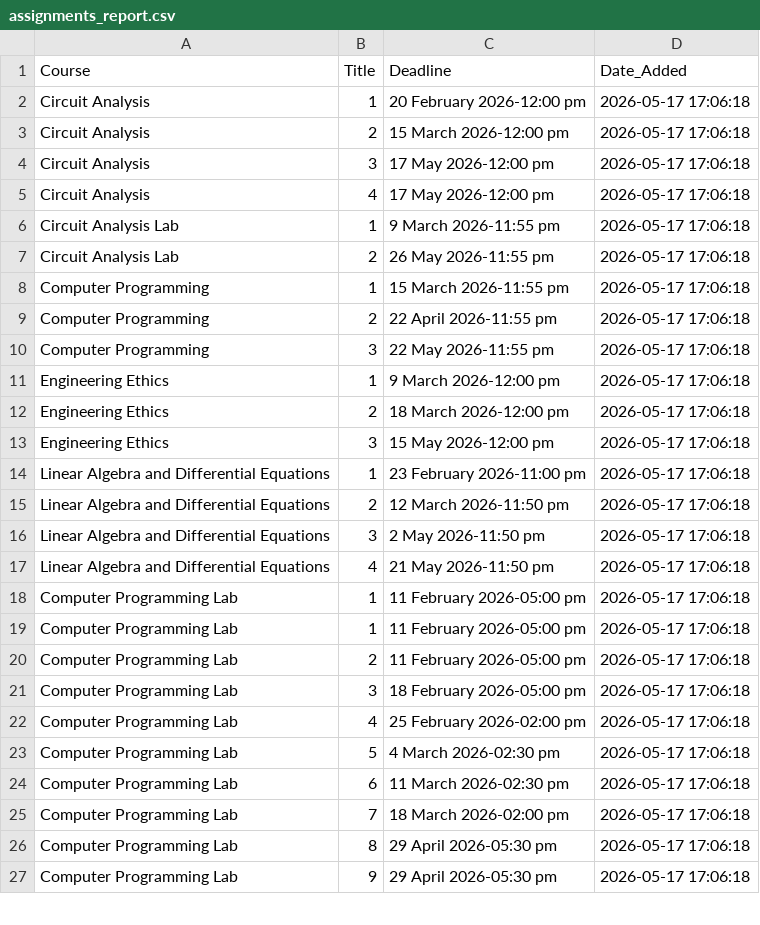
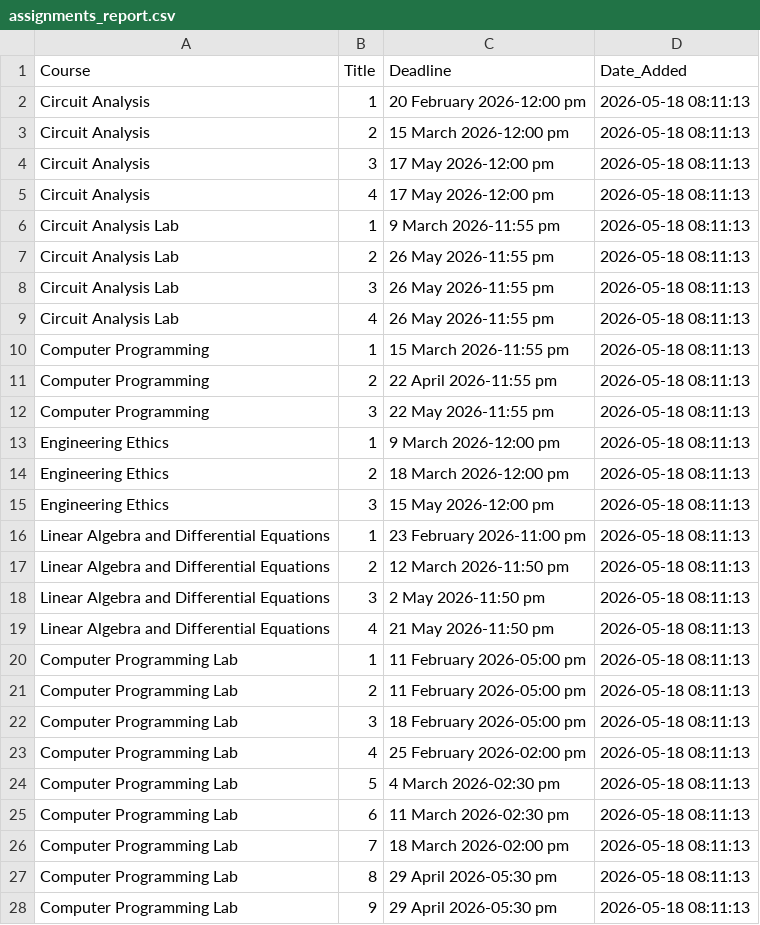
Before and after one commit to Affan-devs/BUKC-lms-notification, a CSV file: assignments_report.csv, drawn as a sheet; only a part is shown; the diff covers the shown part only.

```diff
--- a/assignments_report.csv
+++ b/assignments_report.csv
@@ -1,27 +1,28 @@
 Course,Title,Deadline,Date_Added
-Circuit Analysis,1,20 February 2026-12:00 pm,2026-05-17 17:06:18
-Circuit Analysis,2,15 March 2026-12:00 pm,2026-05-17 17:06:18
-Circuit Analysis,3,17 May 2026-12:00 pm,2026-05-17 17:06:18
-Circuit Analysis,4,17 May 2026-12:00 pm,2026-05-17 17:06:18
-Circuit Analysis Lab,1,9 March 2026-11:55 pm,2026-05-17 17:06:18
-Circuit Analysis Lab,2,26 May 2026-11:55 pm,2026-05-17 17:06:18
-Computer Programming,1,15 March 2026-11:55 pm,2026-05-17 17:06:18
-Computer Programming,2,22 April 2026-11:55 pm,2026-05-17 17:06:18
-Computer Programming,3,22 May 2026-11:55 pm,2026-05-17 17:06:18
-Engineering Ethics,1,9 March 2026-12:00 pm,2026-05-17 17:06:18
-Engineering Ethics,2,18 March 2026-12:00 pm,2026-05-17 17:06:18
-Engineering Ethics,3,15 May 2026-12:00 pm,2026-05-17 17:06:18
-Linear Algebra and Differential Equations,1,23 February 2026-11:00 pm,2026-05-17 17:06:18
-Linear Algebra and Differential Equations,2,12 March 2026-11:50 pm,2026-05-17 17:06:18
-Linear Algebra and Differential Equations,3,2 May 2026-11:50 pm,2026-05-17 17:06:18
-Linear Algebra and Differential Equations,4,21 May 2026-11:50 pm,2026-05-17 17:06:18
-Computer Programming Lab,1,11 February 2026-05:00 pm,2026-05-17 17:06:18
-Computer Programming Lab,1,11 February 2026-05:00 pm,2026-05-17 17:06:18
-Computer Programming Lab,2,11 February 2026-05:00 pm,2026-05-17 17:06:18
-Computer Programming Lab,3,18 February 2026-05:00 pm,2026-05-17 17:06:18
-Computer Programming Lab,4,25 February 2026-02:00 pm,2026-05-17 17:06:18
-Computer Programming Lab,5,4 March 2026-02:30 pm,2026-05-17 17:06:18
-Computer Programming Lab,6,11 March 2026-02:30 pm,2026-05-17 17:06:18
-Computer Programming Lab,7,18 March 2026-02:00 pm,2026-05-17 17:06:18
-Computer Programming Lab,8,29 April 2026-05:30 pm,2026-05-17 17:06:18
-Computer Programming Lab,9,29 April 2026-05:30 pm,2026-05-17 17:06:18
+Circuit Analysis,1,20 February 2026-12:00 pm,2026-05-18 08:11:13
+Circuit Analysis,2,15 March 2026-12:00 pm,2026-05-18 08:11:13
+Circuit Analysis,3,17 May 2026-12:00 pm,2026-05-18 08:11:13
+Circuit Analysis,4,17 May 2026-12:00 pm,2026-05-18 08:11:13
+Circuit Analysis Lab,1,9 March 2026-11:55 pm,2026-05-18 08:11:13
+Circuit Analysis Lab,2,26 May 2026-11:55 pm,2026-05-18 08:11:13
+Circuit Analysis Lab,3,26 May 2026-11:55 pm,2026-05-18 08:11:13
+Circuit Analysis Lab,4,26 May 2026-11:55 pm,2026-05-18 08:11:13
+Computer Programming,1,15 March 2026-11:55 pm,2026-05-18 08:11:13
+Computer Programming,2,22 April 2026-11:55 pm,2026-05-18 08:11:13
+Computer Programming,3,22 May 2026-11:55 pm,2026-05-18 08:11:13
+Engineering Ethics,1,9 March 2026-12:00 pm,2026-05-18 08:11:13
+Engineering Ethics,2,18 March 2026-12:00 pm,2026-05-18 08:11:13
+Engineering Ethics,3,15 May 2026-12:00 pm,2026-05-18 08:11:13
+Linear Algebra and Differential Equations,1,23 February 2026-11:00 pm,2026-05-18 08:11:13
+Linear Algebra and Differential Equations,2,12 March 2026-11:50 pm,2026-05-18 08:11:13
+Linear Algebra and Differential Equations,3,2 May 2026-11:50 pm,2026-05-18 08:11:13
+Linear Algebra and Differential Equations,4,21 May 2026-11:50 pm,2026-05-18 08:11:13
+Computer Programming Lab,1,11 February 2026-05:00 pm,2026-05-18 08:11:13
+Computer Programming Lab,2,11 February 2026-05:00 pm,2026-05-18 08:11:13
+Computer Programming Lab,3,18 February 2026-05:00 pm,2026-05-18 08:11:13
+Computer Programming Lab,4,25 February 2026-02:00 pm,2026-05-18 08:11:13
+Computer Programming Lab,5,4 March 2026-02:30 pm,2026-05-18 08:11:13
+Computer Programming Lab,6,11 March 2026-02:30 pm,2026-05-18 08:11:13
+Computer Programming Lab,7,18 March 2026-02:00 pm,2026-05-18 08:11:13
+Computer Programming Lab,8,29 April 2026-05:30 pm,2026-05-18 08:11:13
+Computer Programming Lab,9,29 April 2026-05:30 pm,2026-05-18 08:11:13
```
Also changed, not shown: 13 edited cells elsewhere in this file.
